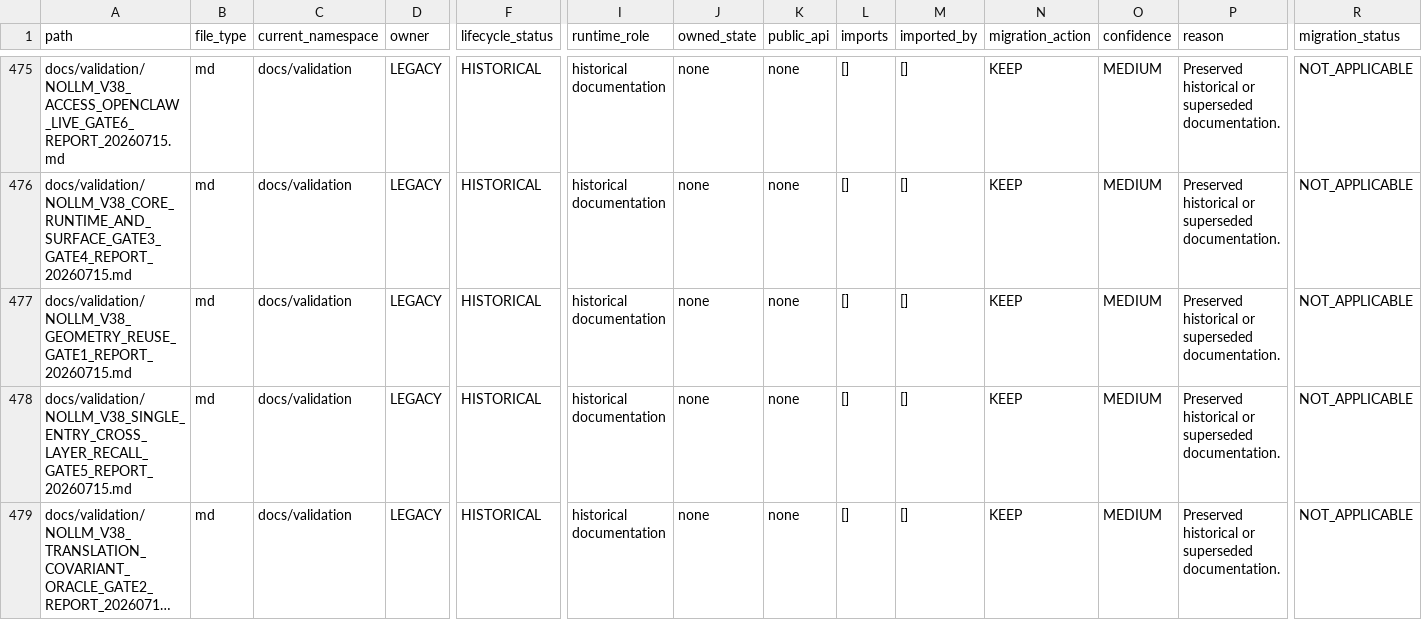
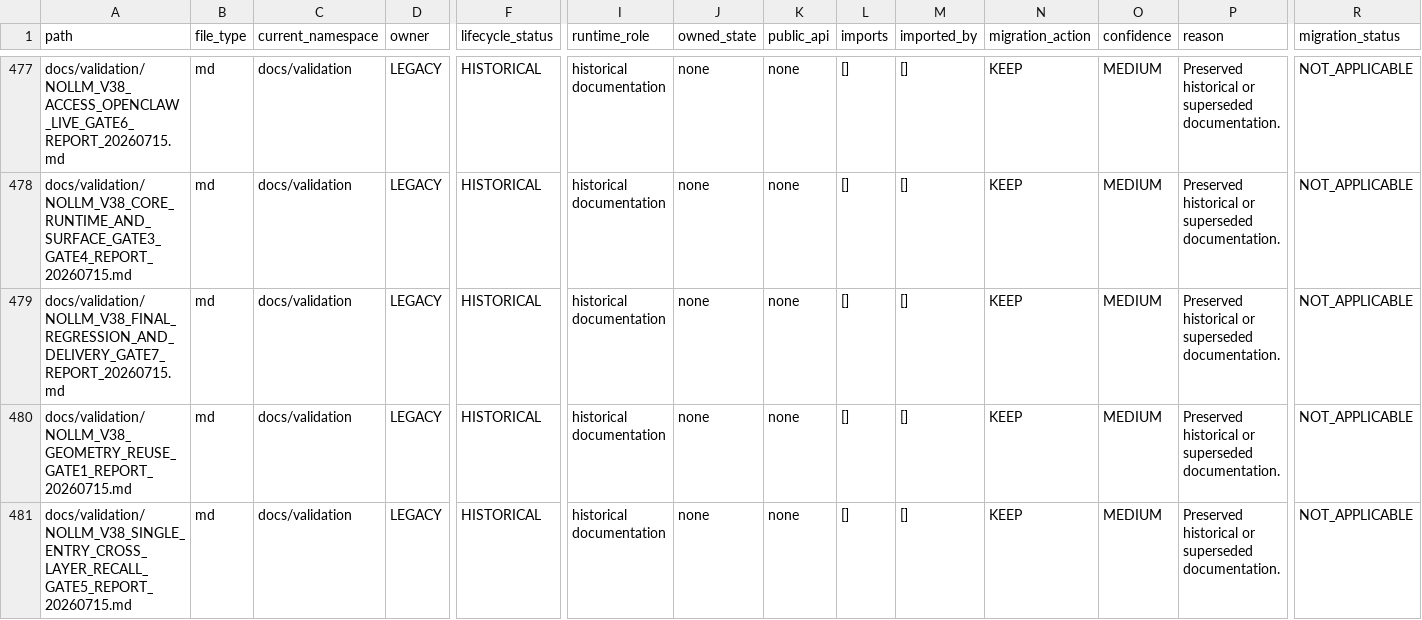
Before and after one commit to awdawmip/Nollm, a CSV file: docs/architecture/module-ownership/MODULE_OWNERSHIP_MANIFEST.csv, drawn as a sheet; only a part is shown, gaps mark what is left out; the shorter side is filled out with more unchanged rows; long unchanged cells end in …; rows hold the shown columns only; the diff covers the shown part only; the diff names each change by its address in the sheet, - before the commit and + after, or states it on an @@ line.

```diff
--- a/docs/architecture/module-ownership/MODULE_OWNERSHIP_MANIFEST.csv
+++ b/docs/architecture/module-ownership/MODULE_OWNERSHIP_MANIFEST.csv
+row 479: docs/validation/NOLLM_V38_FINAL_REGRESSION_AND_DELIVERY_GATE7_REPORT_20260715.md | md | docs/validation | LEGACY | HISTORICAL | historical documentation | none | none | [] | [] | KEEP | MEDIUM | Preserved historical or superseded documentation. | NOT_APPLICABLE
```
Also changed, not shown: 5 added rows and 18 edited cells elsewhere in this file, 12 other files.
